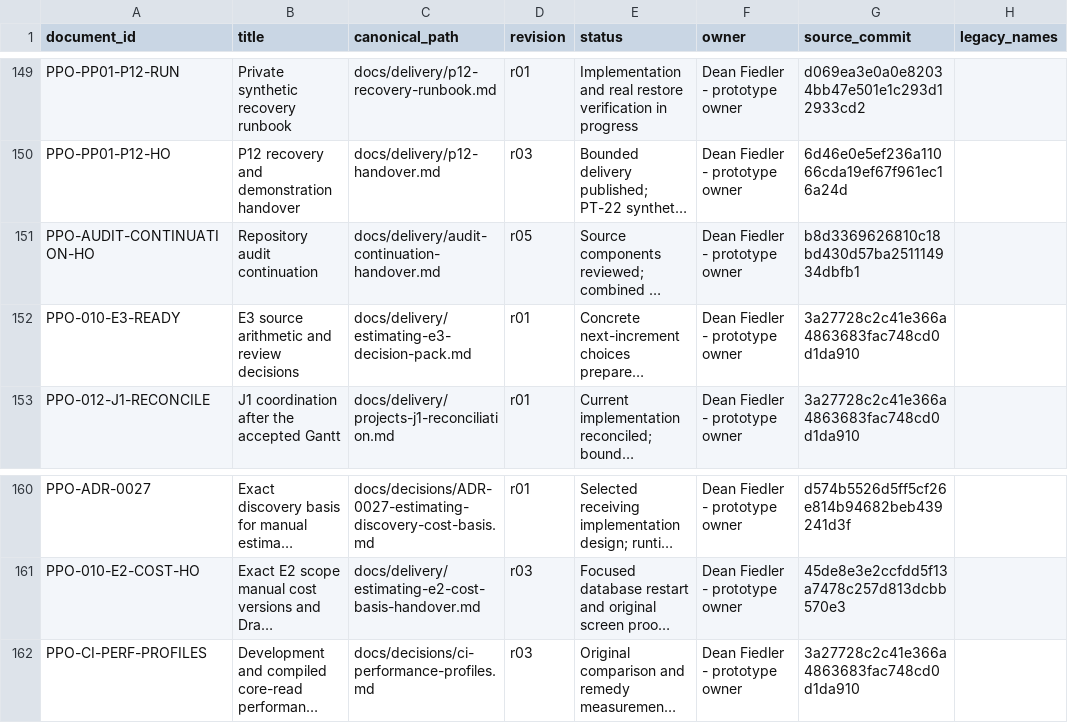
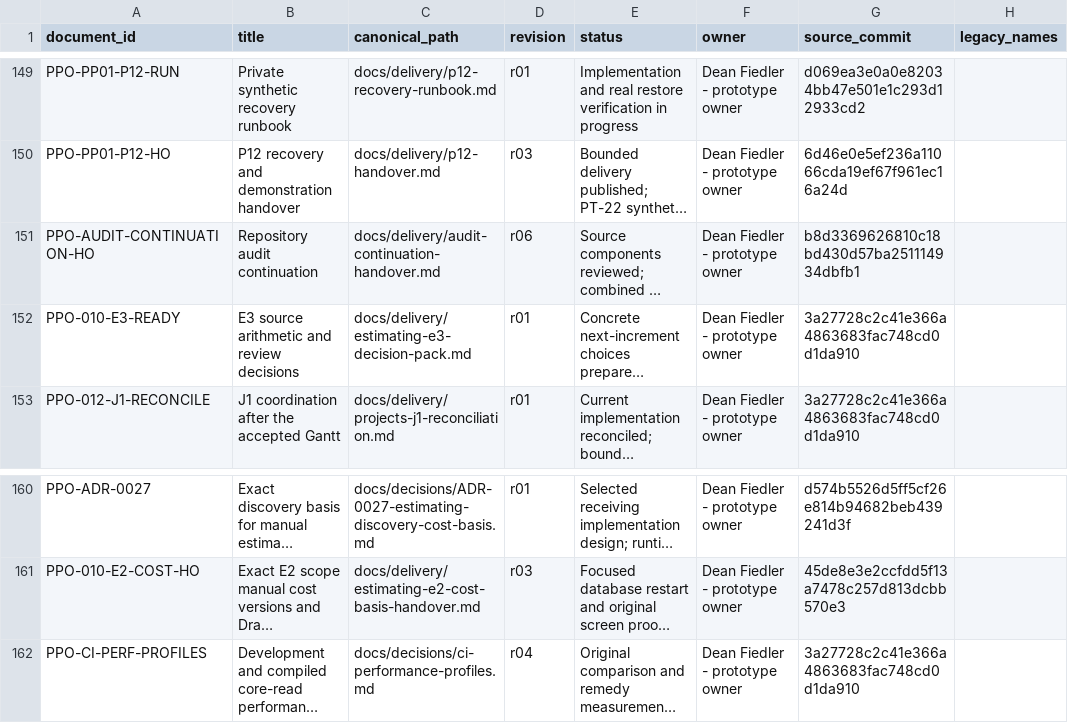
Before and after one commit to deanrfiedler-gif/powerplants-one, a CSV file: docs/standards/document-register.csv, drawn as a sheet; only a part is shown, gaps mark what is left out; long unchanged cells end in …; the diff names each change by its address in the sheet, - before the commit and + after, or states it on an @@ line.

```diff
--- a/docs/standards/document-register.csv
+++ b/docs/standards/document-register.csv
-D151 (revision): r05
+D151 (revision): r06
-D162 (revision): r03
+D162 (revision): r04
```
Also changed, not shown: 4 other files.
